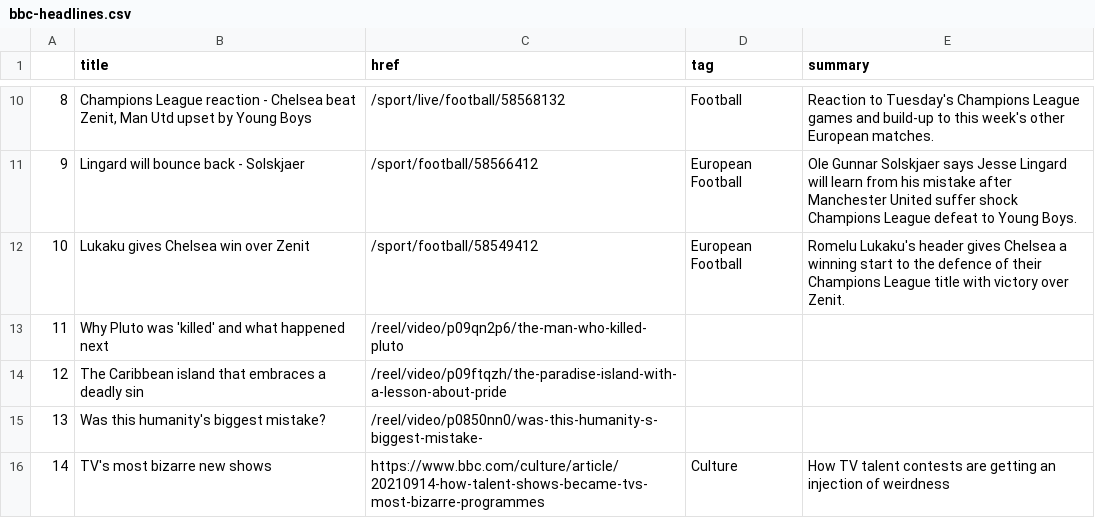
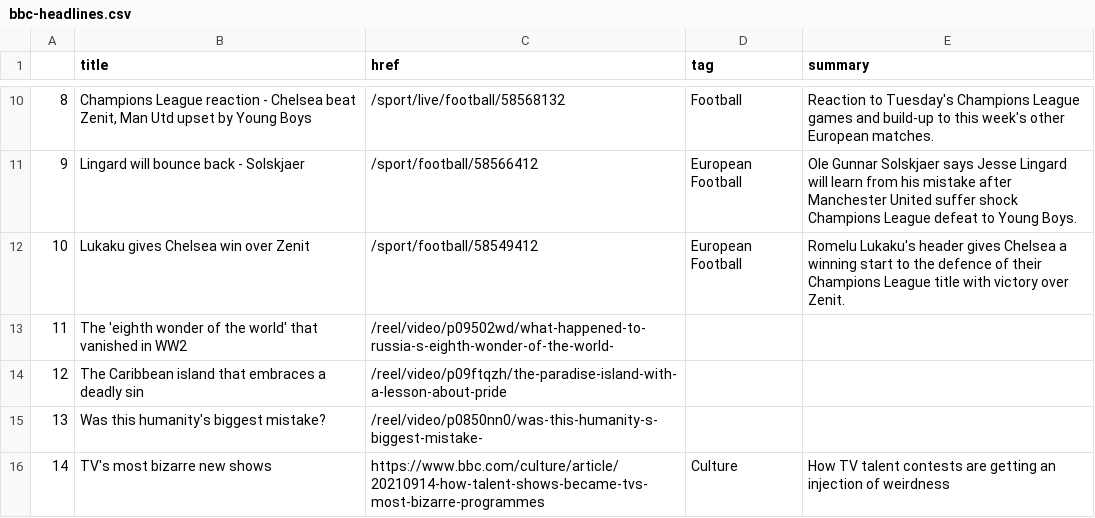
Before and after one commit to alyssafrndz/automatic-scraper, a CSV file: bbc-headlines.csv, drawn as a sheet; only a part is shown, gaps mark what is left out.

```diff
--- a/bbc-headlines.csv
+++ b/bbc-headlines.csv
@@ -12,3 +12,3 @@
 10,Lukaku gives Chelsea win over Zenit,/sport/football/58549412,European Football,Romelu Lukaku's header gives Chelsea a winning start to the defence of their Champions League title with victory over Zenit.
-11,Why Pluto was 'killed' and what happened next,/reel/video/p09qn2p6/the-man-who-killed-pluto,,
+11,The 'eighth wonder of the world' that vanished in WW2,/reel/video/p09502wd/what-happened-to-russia-s-eighth-wonder-of-the-world-,,
 12,The Caribbean island that embraces a deadly sin,/reel/video/p09ftqzh/the-paradise-island-with-a-lesson-about-pride,,
```
